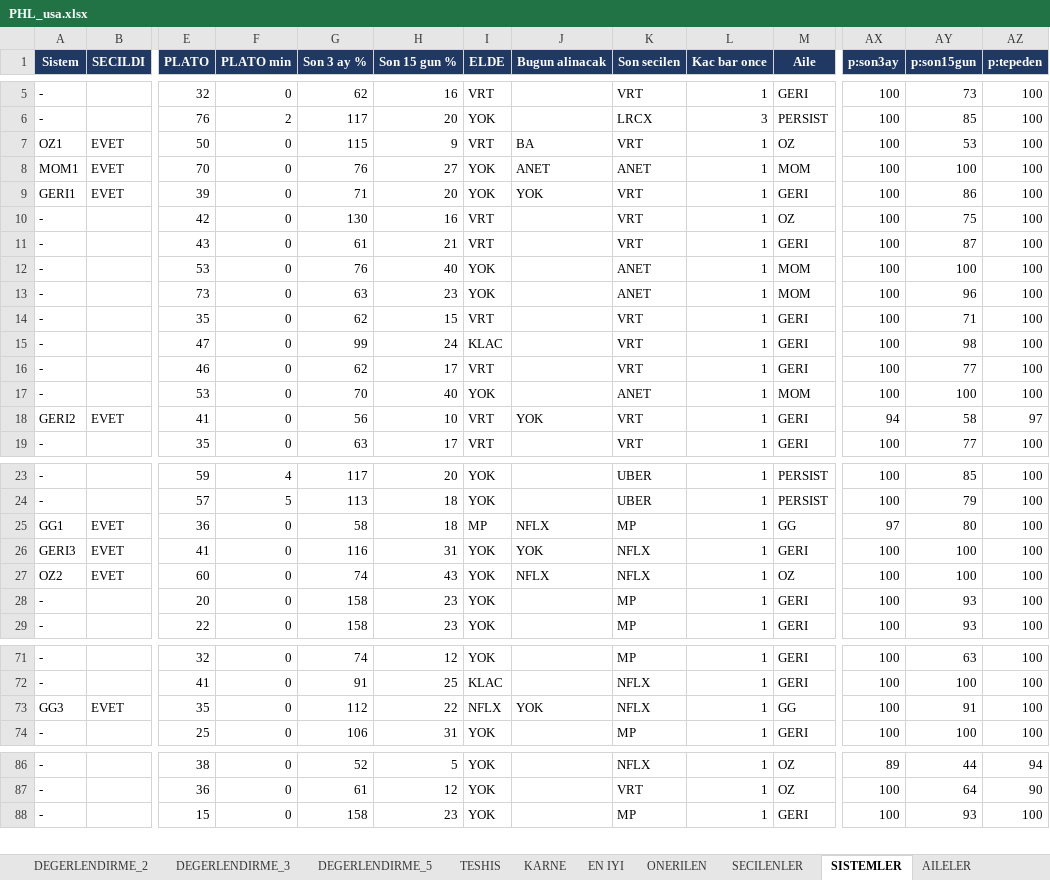
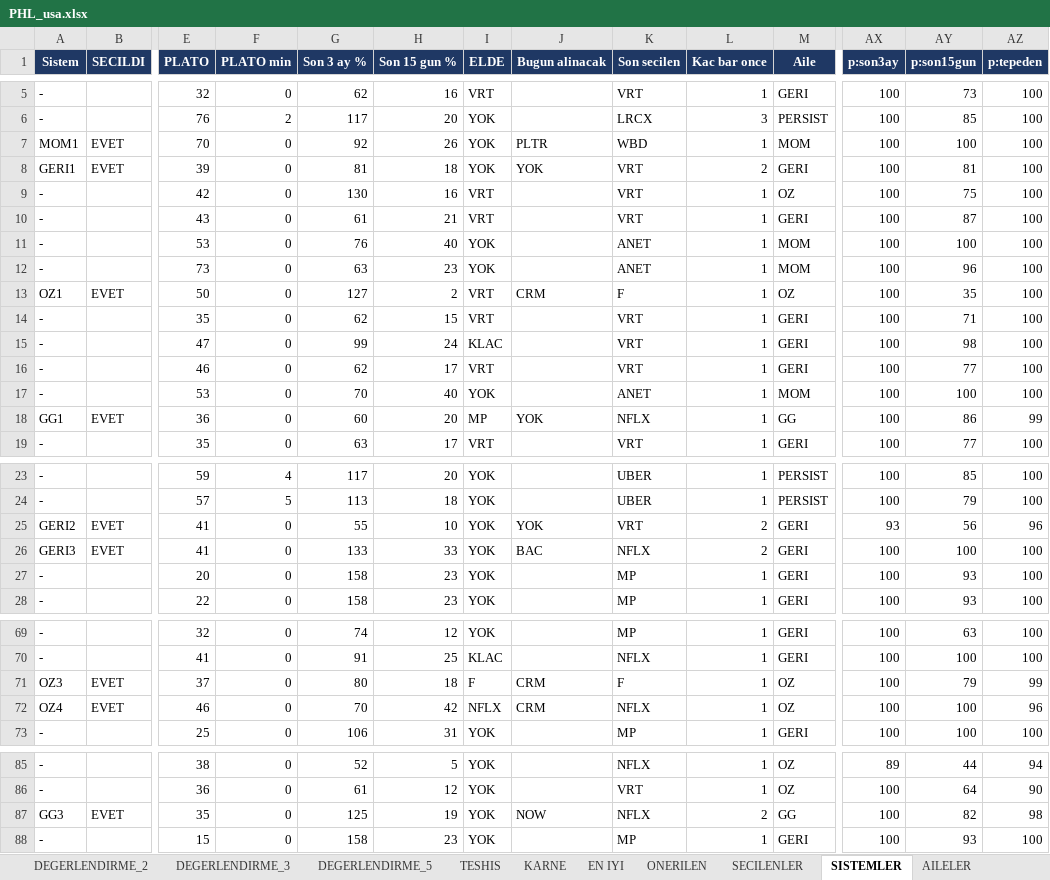
Before and after one commit to serkanche/portfoy, an Excel workbook: PHL_usa.xlsx, sheet SISTEMLER, drawn as a sheet; only a part is shown, gaps mark what is left out; values as stored, in another font and other column widths than the file's, no borders; removed rows and columns are numbered as before the commit, all else as after; rows hold the shown columns only; the diff covers the shown part only; the diff names each change by its address in the sheet, - before the commit and + after, or states it on an @@ line.

```diff
--- a/PHL_usa.xlsx (sheet SISTEMLER)
+++ b/PHL_usa.xlsx (sheet SISTEMLER)
-row 7: OZ1 | EVET | 50 | 0 | 115 | 9 | VRT | BA | VRT | 1 | OZ | 100 | 53 | 100
-G7 (Son 3 ay %): 76
+G7 (Son 3 ay %): 92
-H7 (Son 15 gun %): 27
+H7 (Son 15 gun %): 26
-J7 (Bugun alinacak): ANET
+J7 (Bugun alinacak): PLTR
-K7 (Son secilen): ANET
+K7 (Son secilen): WBD
-G8 (Son 3 ay %): 71
+G8 (Son 3 ay %): 81
-H8 (Son 15 gun %): 20
+H8 (Son 15 gun %): 18
-L8 (Kac bar once): 1
+L8 (Kac bar once): 2
-AY8 (p:son15gun): 86
+AY8 (p:son15gun): 81
+row 13: OZ1 | EVET | 50 | 0 | 127 | 2 | VRT | CRM | F | 1 | OZ | 100 | 35 | 100
-row 18: GERI2 | EVET | 41 | 0 | 56 | 10 | VRT | YOK | VRT | 1 | GERI | 94 | 58 | 97
+row 18: GG1 | EVET | 36 | 0 | 60 | 20 | MP | YOK | NFLX | 1 | GG | 100 | 86 | 99
-row 25: GG1 | EVET | 36 | 0 | 58 | 18 | MP | NFLX | MP | 1 | GG | 97 | 80 | 100
+row 25: GERI2 | EVET | 41 | 0 | 55 | 10 | YOK | YOK | VRT | 2 | GERI | 93 | 56 | 96
-G26 (Son 3 ay %): 116
+G26 (Son 3 ay %): 133
-H26 (Son 15 gun %): 31
+H26 (Son 15 gun %): 33
-J26 (Bugun alinacak): YOK
+J26 (Bugun alinacak): BAC
-L26 (Kac bar once): 1
+L26 (Kac bar once): 2
-row 27: OZ2 | EVET | 60 | 0 | 74 | 43 | YOK | NFLX | NFLX | 1 | OZ | 100 | 100 | 100
-row 73: GG3 | EVET | 35 | 0 | 112 | 22 | NFLX | YOK | NFLX | 1 | GG | 100 | 91 | 100
+row 71: OZ3 | EVET | 37 | 0 | 80 | 18 | F | CRM | F | 1 | OZ | 100 | 79 | 99
+row 72: OZ4 | EVET | 46 | 0 | 70 | 42 | NFLX | CRM | NFLX | 1 | OZ | 100 | 100 | 96
+row 87: GG3 | EVET | 35 | 0 | 125 | 19 | YOK | NOW | NFLX | 2 | GG | 100 | 82 | 98
```
Also changed, not shown: 1 added row, 2 removed rows and 9 edited cells elsewhere in this sheet, sheet DEGERLENDIRME_3, sheet DEGERLENDIRME_5, sheet DEGERLENDIRME_2, sheet DEGERLENDIRME_1, sheet DEGERLENDIRME, sheet SECILENLER, 8 more sheets, other sheet tabs.
